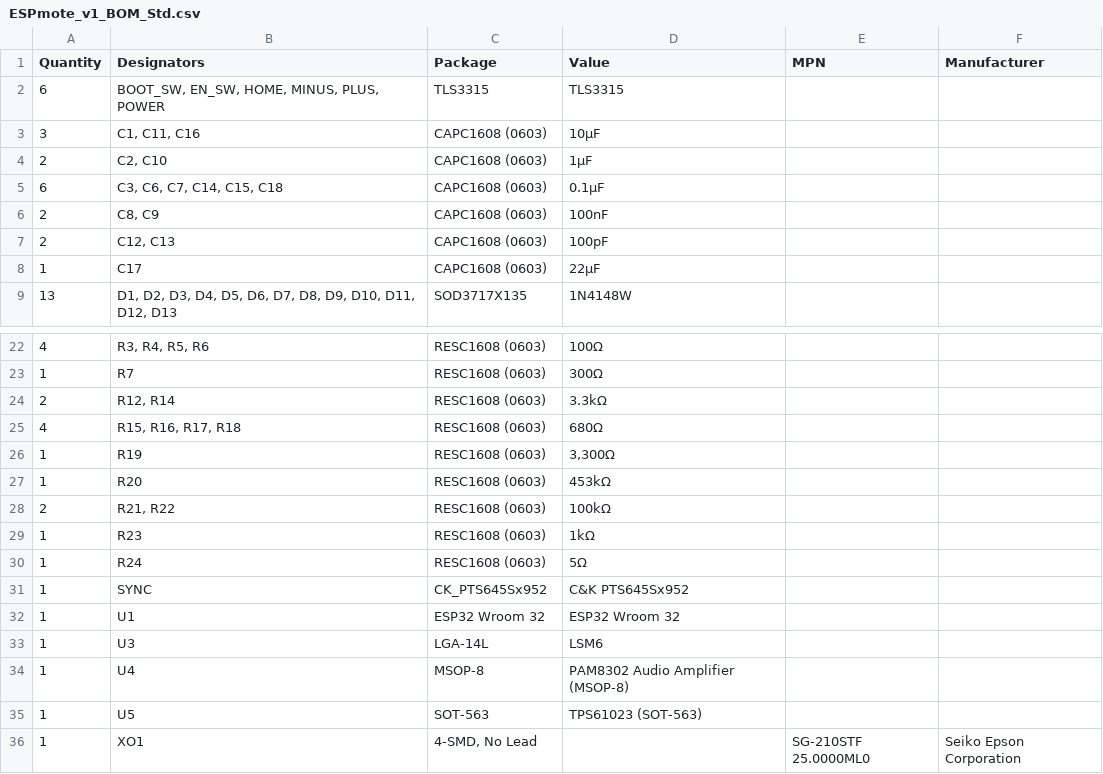
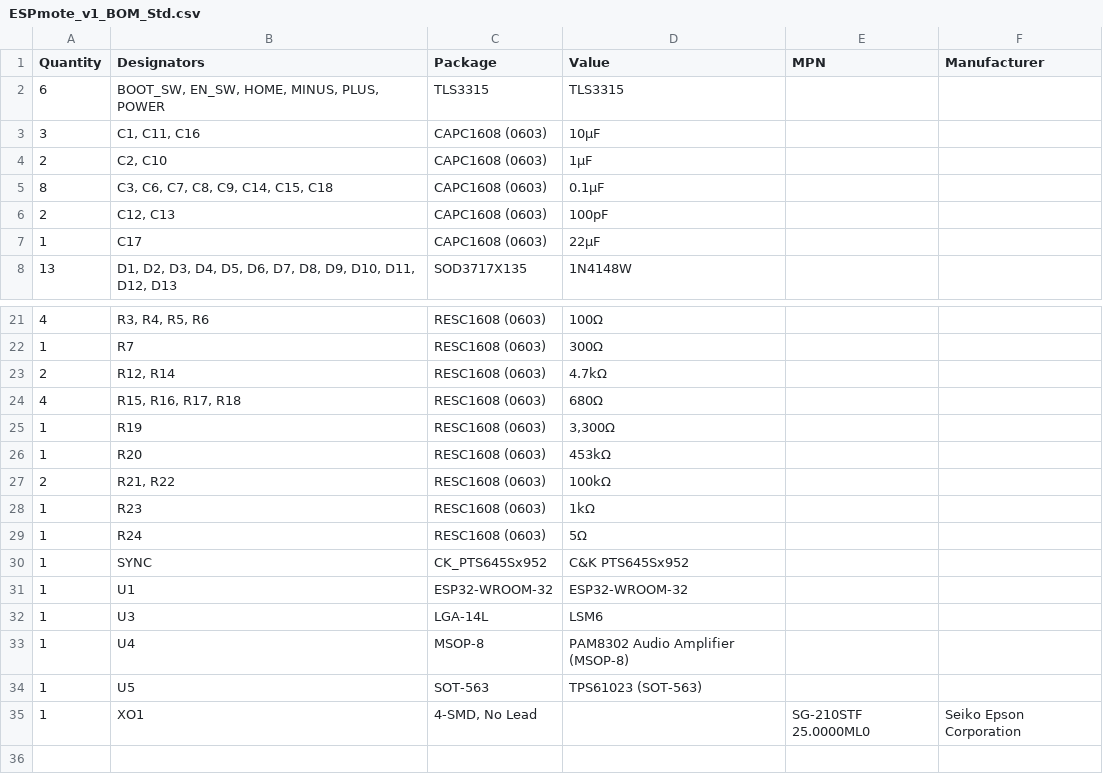
Before and after one commit to pknessness/ESPmote_PCB, a CSV file: output/v1/assembly/ESPmote_v1_BOM_Std.csv, drawn as a sheet; only a part is shown, gaps mark what is left out.

```diff
--- a/output/v1/assembly/ESPmote_v1_BOM_Std.csv
+++ b/output/v1/assembly/ESPmote_v1_BOM_Std.csv
@@ -4,4 +4,3 @@ Quantity,Designators,Package,Value,MPN,Manufacturer
 2,"C2, C10",CAPC1608 (0603),1μF,,
-6,"C3, C6, C7, C14, C15, C18",CAPC1608 (0603),0.1μF,,
-2,"C8, C9",CAPC1608 (0603),100nF,,
+8,"C3, C6, C7, C8, C9, C14, C15, C18",CAPC1608 (0603),0.1μF,,
 2,"C12, C13",CAPC1608 (0603),100pF,,
@@ -23,3 +22,3 @@ Quantity,Designators,Package,Value,MPN,Manufacturer
 1,R7,RESC1608 (0603),300Ω,,
-2,"R12, R14",RESC1608 (0603),3.3kΩ,,
+2,"R12, R14",RESC1608 (0603),4.7kΩ,,
 4,"R15, R16, R17, R18",RESC1608 (0603),680Ω,,
@@ -31,3 +30,3 @@ Quantity,Designators,Package,Value,MPN,Manufacturer
 1,SYNC,CK_PTS645Sx952,C&K PTS645Sx952,,
-1,U1,ESP32 Wroom 32,ESP32 Wroom 32,,
+1,U1,ESP32-WROOM-32,ESP32-WROOM-32,,
 1,U3,LGA-14L,LSM6,,
```
Also changed, not shown: 37 other files.
